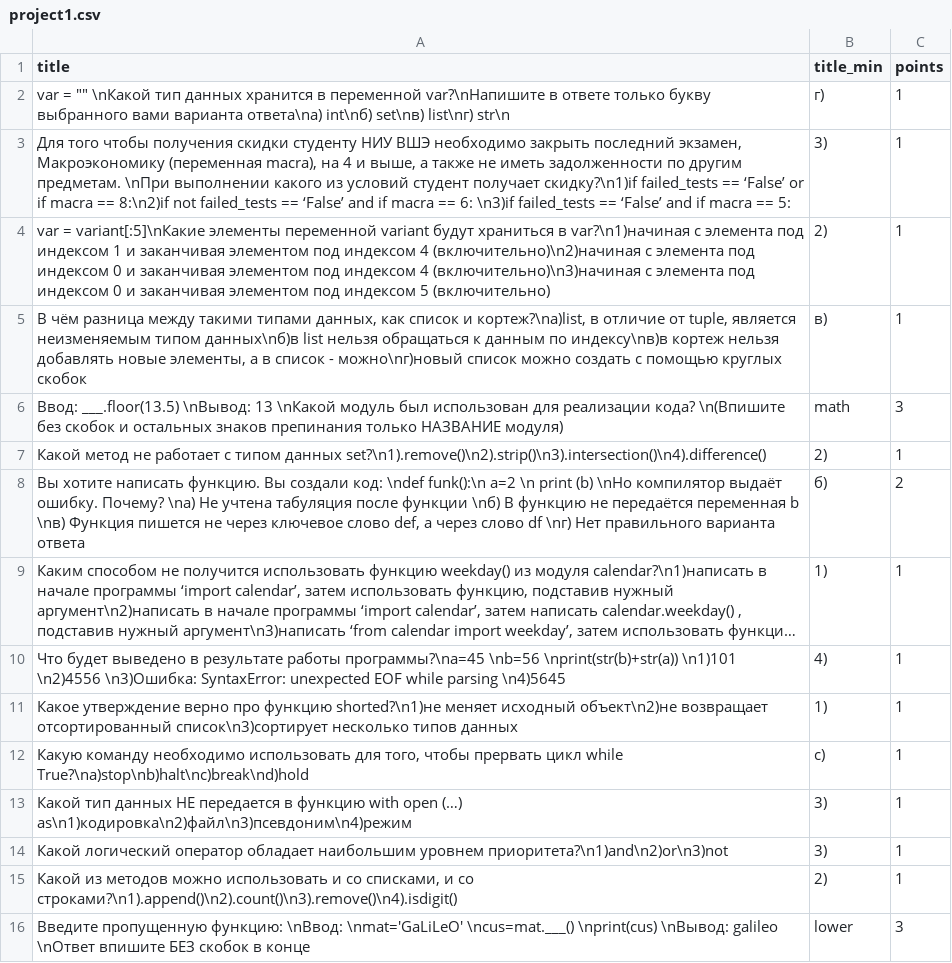
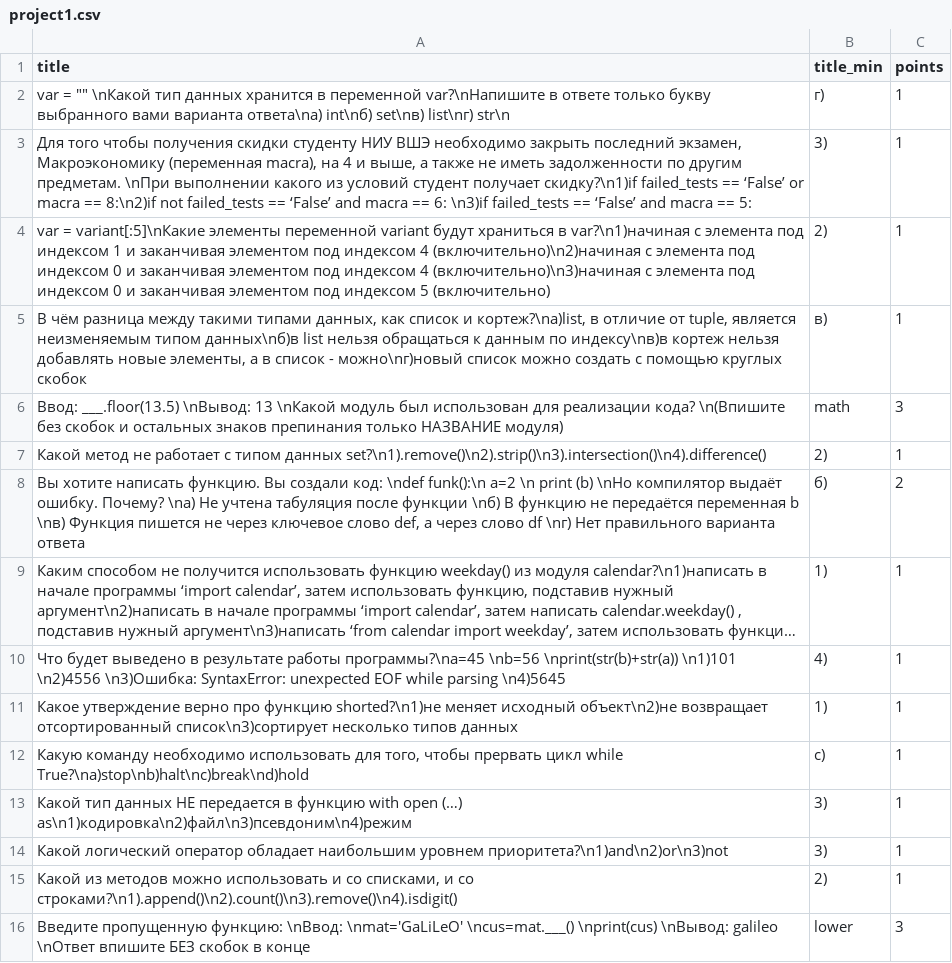
Before and after one commit to ValeriyaMesHSE/hse_project_yao, a CSV file: project1.csv, drawn as a sheet; long unchanged cells end in ….

Commit message:
Update project1.csv

```diff
--- a/project1.csv
+++ b/project1.csv
@@ -2,3 +2,3 @@ title;title_min;points
 var = "" \nКакой тип данных хранится в переменной var?\nНапишите в ответе только букву выбранного вами варианта ответа\na) int\nб) set\nв) list\nг) str\n;г);1
-Для того чтобы получения скидки студенту НИУ ВШЭ необходимо закрыть последний экзамен, Макроэкономику (переменная macra), на 4 и выше, а также не иметь задолженности по другим предметам. \nПри выполнении какого из условий студент получает скидку?\n1)if failed_tests  ==  ‘False’ or if  macra == 8:\n2)if not  failed_tests == ‘False’ and if macra == 6: \n3)if failed_tests == ‘False’ and if macra == 5:;3);1
+Для того чтобы получения скидки студенту НИУ ВШЭ необходимо закрыть последний экзамен, Макроэкономику (переменная macra), на 4 и выше, а также не иметь задолженности по другим предметам. \nПри выполнении какого из условий студент получает скидку?\n1)if failed_tests  ==  ‘False’ or  macra == 8:\n2)if not  failed_tests == ‘False’ and macra == 6: \n3)if failed_tests == ‘False’ and macra == 5:;3);1
 var = variant[:5]\nКакие элементы переменной variant будут храниться в var?\n1)начиная с элемента под индексом 1 и заканчивая элементом под индексом 4 (включительно)\n2)начиная с элемента под индексом 0 и заканчивая элементом под индексом 4 (включительно)\n3)начиная с элемента под индексом 0 и заканчивая элементом под индексом 5 (включительно);2);1
```
